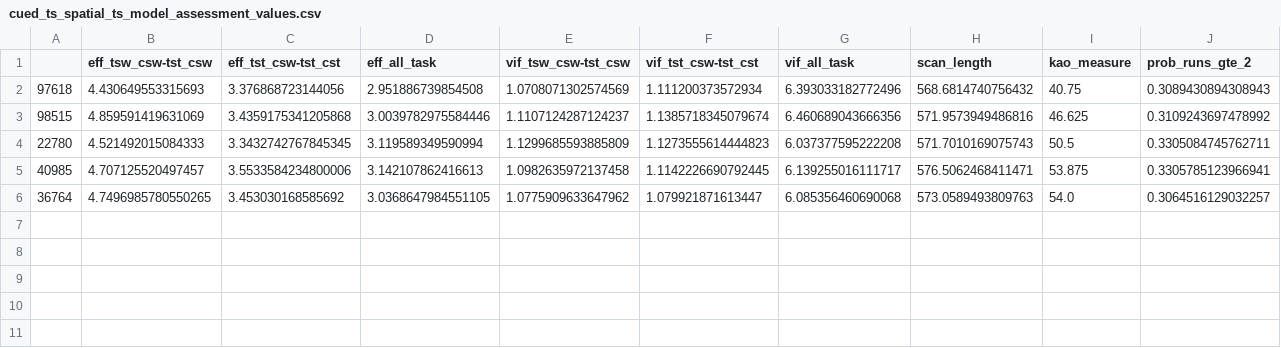
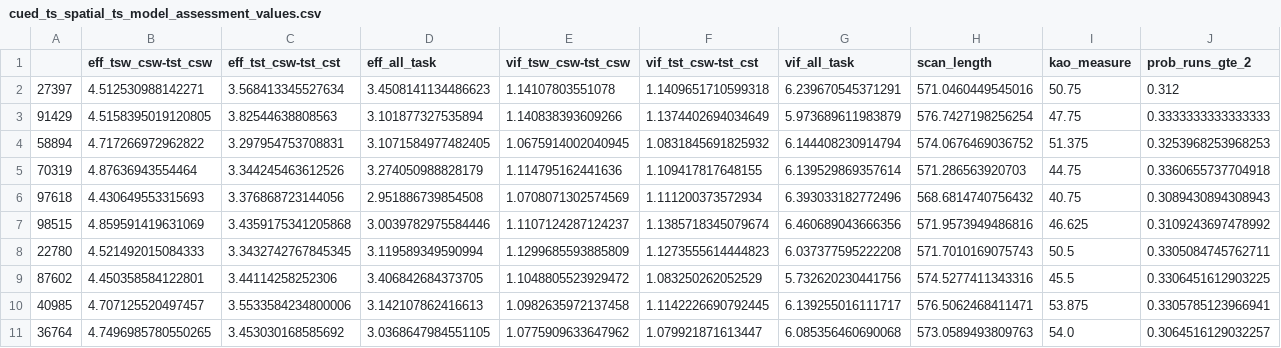
Before and after one commit to jmumford/efficiency_model_mockups, a CSV file: final_designs/cued_ts_spatial_ts/cued_ts_spatial_ts_model_assessment_values.csv, drawn as a sheet; only a part is shown; rows hold the shown columns only; the diff names each change by its address in the sheet, - before the commit and + after, or states it on an @@ line.

Commit message:
new file with task timings made

```diff
--- a/final_designs/cued_ts_spatial_ts/cued_ts_spatial_ts_model_assessment_values.csv
+++ b/final_designs/cued_ts_spatial_ts/cued_ts_spatial_ts_model_assessment_values.csv
+row 2: 27397 | 4.512530988142271 | 3.568413345527634 | 3.4508141134486623 | 1.14107803551078 | 1.1409651710599318 | 6.239670545371291 | 571.0460449545016 | 50.75 | 0.312
+row 3: 91429 | 4.5158395019120805 | 3.82544638808563 | 3.101877327535894 | 1.140838393609266 | 1.1374402694034649 | 5.973689611983879 | 576.7427198256254 | 47.75 | 0.3333333333333333
+row 4: 58894 | 4.717266972962822 | 3.297954753708831 | 3.1071584977482405 | 1.0675914002040945 | 1.0831845691825932 | 6.144408230914794 | 574.0676469036752 | 51.375 | 0.3253968253968253
+row 5: 70319 | 4.87636943554464 | 3.344245463612526 | 3.274050988828179 | 1.114795162441636 | 1.109417817648155 | 6.139529869357614 | 571.286563920703 | 44.75 | 0.3360655737704918
+row 9: 87602 | 4.450358584122801 | 3.44114258252306 | 3.406842684373705 | 1.1048805523929472 | 1.083250262052529 | 5.732620230441756 | 574.5277411343316 | 45.5 | 0.3306451612903225
```
Also changed, not shown: 9 other files.
